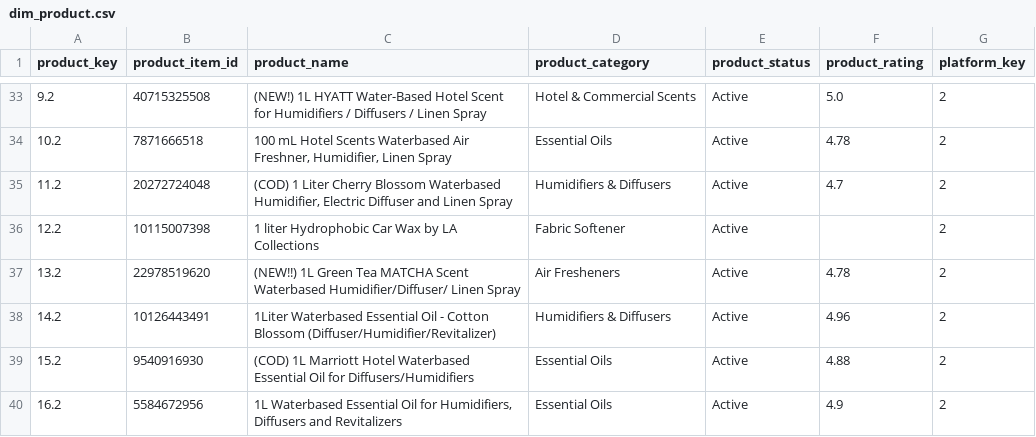
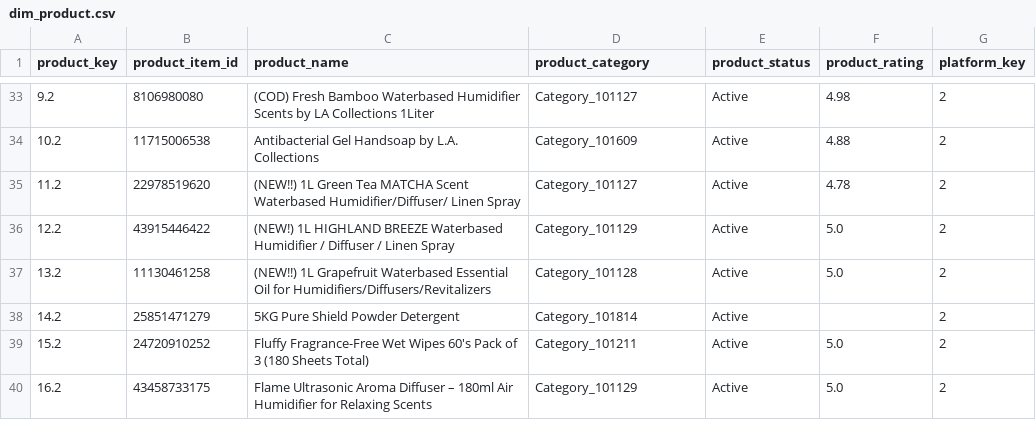
Before and after one commit to MoniKawaii/CAPSTONE-LA-Collections, a CSV file: app/Transformed/dim_product.csv, drawn as a sheet; only a part is shown, gaps mark what is left out; the diff covers the shown part only.

```diff
--- a/app/Transformed/dim_product.csv
+++ b/app/Transformed/dim_product.csv
@@ -33,8 +33,8 @@ product_key,product_item_id,product_name,product_category,product_status,product
-9.2,40715325508,(NEW!) 1L HYATT Water-Based Hotel Scent for Humidifiers / Diffusers / Linen Spray,Hotel & Commercial Scents,Active,5.0,2
-10.2,7871666518,"100 mL Hotel Scents Waterbased Air Freshner, Humidifier, Linen Spray",Essential Oils,Active,4.78,2
-11.2,20272724048,"(COD) 1 Liter Cherry Blossom Waterbased Humidifier, Electric Diffuser and Linen Spray",Humidifiers & Diffusers,Active,4.7,2
-12.2,10115007398,1 liter Hydrophobic Car Wax by LA Collections,Fabric Softener,Active,,2
-13.2,22978519620,(NEW!!) 1L Green Tea MATCHA Scent Waterbased Humidifier/Diffuser/ Linen Spray,Air Fresheners,Active,4.78,2
-14.2,10126443491,1Liter Waterbased Essential Oil - Cotton Blossom (Diffuser/Humidifier/Revitalizer),Humidifiers & Diffusers,Active,4.96,2
-15.2,9540916930,(COD) 1L Marriott Hotel Waterbased Essential Oil for Diffusers/Humidifiers,Essential Oils,Active,4.88,2
-16.2,5584672956,"1L Waterbased Essential Oil for Humidifiers, Diffusers and Revitalizers",Essential Oils,Active,4.9,2
+9.2,8106980080,(COD) Fresh Bamboo Waterbased Humidifier Scents by LA Collections 1Liter,Category_101127,Active,4.98,2
+10.2,11715006538,Antibacterial Gel Handsoap by L.A. Collections,Category_101609,Active,4.88,2
+11.2,22978519620,(NEW!!) 1L Green Tea MATCHA Scent Waterbased Humidifier/Diffuser/ Linen Spray,Category_101127,Active,4.78,2
+12.2,43915446422,(NEW!) 1L HIGHLAND BREEZE Waterbased Humidifier / Diffuser / Linen Spray,Category_101129,Active,5.0,2
+13.2,11130461258,(NEW!!) 1L Grapefruit Waterbased Essential Oil for Humidifiers/Diffusers/Revitalizers,Category_101128,Active,5.0,2
+14.2,25851471279,5KG Pure Shield Powder Detergent,Category_101814,Active,,2
+15.2,24720910252,Fluffy Fragrance-Free Wet Wipes 60's Pack of 3 (180 Sheets Total),Category_101211,Active,5.0,2
+16.2,43458733175,Flame Ultrasonic Aroma Diffuser – 180ml Air Humidifier for Relaxing Scents,Category_101129,Active,5.0,2
```
Also changed, not shown: 155 edited cells elsewhere in this file, app/Transformed/dim_product_variant.csv, 6 other files.
